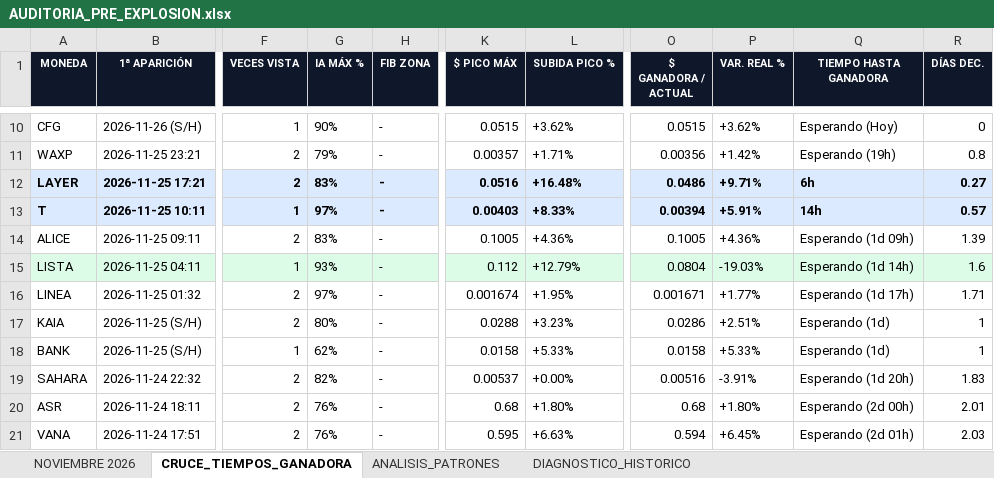
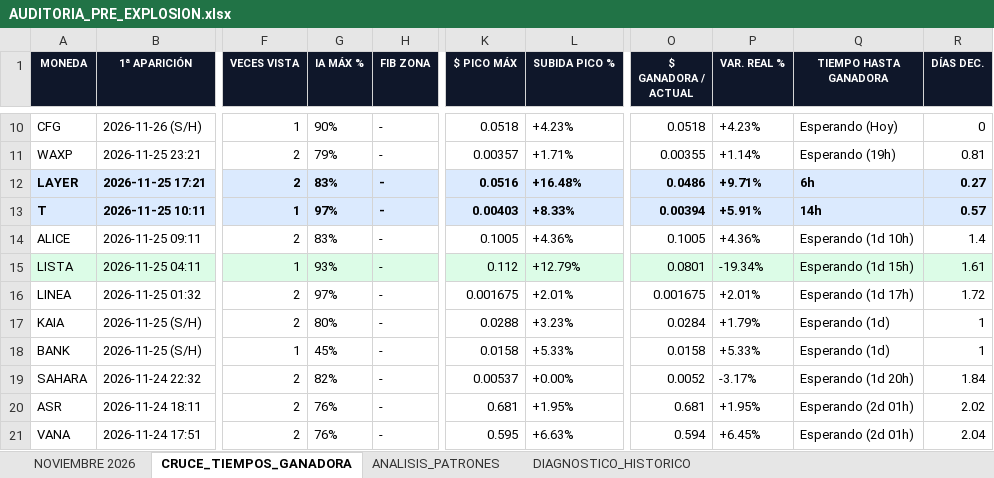
Before and after one commit to kjanoto-coder/panel-cripto, an Excel workbook: AUDITORIA_PRE_EXPLOSION.xlsx, sheet CRUCE_TIEMPOS_GANADORA, drawn as a sheet; only a part is shown, gaps mark what is left out; values as stored, in another font and other column widths than the file's, no borders; the diff covers the shown part only; the diff names each change by its address in the sheet, - before the commit and + after, or states it on an @@ line.

```diff
--- a/AUDITORIA_PRE_EXPLOSION.xlsx (sheet CRUCE_TIEMPOS_GANADORA)
+++ b/AUDITORIA_PRE_EXPLOSION.xlsx (sheet CRUCE_TIEMPOS_GANADORA)
-K10 ($ PICO MÁX): 0.0515
+K10 ($ PICO MÁX): 0.0518
-L10 (SUBIDA PICO %): +3.62%
+L10 (SUBIDA PICO %): +4.23%
-O10 ($ GANADORA / ACTUAL): 0.0515
+O10 ($ GANADORA / ACTUAL): 0.0518
-P10 (VAR. REAL %): +3.62%
+P10 (VAR. REAL %): +4.23%
-O11 ($ GANADORA / ACTUAL): 0.00356
+O11 ($ GANADORA / ACTUAL): 0.00355
-P11 (VAR. REAL %): +1.42%
+P11 (VAR. REAL %): +1.14%
-R11 (DÍAS DEC.): 0.8
+R11 (DÍAS DEC.): 0.81
-Q14 (TIEMPO HASTA GANADORA): Esperando (1d 09h)
+Q14 (TIEMPO HASTA GANADORA): Esperando (1d 10h)
-R14 (DÍAS DEC.): 1.39
+R14 (DÍAS DEC.): 1.4
-O15 ($ GANADORA / ACTUAL): 0.0804
+O15 ($ GANADORA / ACTUAL): 0.0801
-P15 (VAR. REAL %): -19.03%
+P15 (VAR. REAL %): -19.34%
-Q15 (TIEMPO HASTA GANADORA): Esperando (1d 14h)
+Q15 (TIEMPO HASTA GANADORA): Esperando (1d 15h)
-R15 (DÍAS DEC.): 1.6
+R15 (DÍAS DEC.): 1.61
-K16 ($ PICO MÁX): 0.001674
+K16 ($ PICO MÁX): 0.001675
-L16 (SUBIDA PICO %): +1.95%
+L16 (SUBIDA PICO %): +2.01%
-O16 ($ GANADORA / ACTUAL): 0.001671
+O16 ($ GANADORA / ACTUAL): 0.001675
-P16 (VAR. REAL %): +1.77%
+P16 (VAR. REAL %): +2.01%
-R16 (DÍAS DEC.): 1.71
+R16 (DÍAS DEC.): 1.72
-O17 ($ GANADORA / ACTUAL): 0.0286
+O17 ($ GANADORA / ACTUAL): 0.0284
-P17 (VAR. REAL %): +2.51%
+P17 (VAR. REAL %): +1.79%
-G18 (IA MÁX %): 62%
+G18 (IA MÁX %): 45%
-O19 ($ GANADORA / ACTUAL): 0.00516
+O19 ($ GANADORA / ACTUAL): 0.0052
-P19 (VAR. REAL %): -3.91%
+P19 (VAR. REAL %): -3.17%
-R19 (DÍAS DEC.): 1.83
+R19 (DÍAS DEC.): 1.84
-K20 ($ PICO MÁX): 0.68
+K20 ($ PICO MÁX): 0.681
-L20 (SUBIDA PICO %): +1.80%
+L20 (SUBIDA PICO %): +1.95%
-O20 ($ GANADORA / ACTUAL): 0.68
+O20 ($ GANADORA / ACTUAL): 0.681
-P20 (VAR. REAL %): +1.80%
+P20 (VAR. REAL %): +1.95%
-Q20 (TIEMPO HASTA GANADORA): Esperando (2d 00h)
+Q20 (TIEMPO HASTA GANADORA): Esperando (2d 01h)
-R20 (DÍAS DEC.): 2.01
+R20 (DÍAS DEC.): 2.02
-R21 (DÍAS DEC.): 2.03
+R21 (DÍAS DEC.): 2.04
```
Also changed, not shown: 431 edited cells and cell formats elsewhere in this sheet, sheet NOVIEMBRE 2026, sheet ANALISIS_PATRONES, sheet DIAGNOSTICO_HISTORICO, 1 other file.
